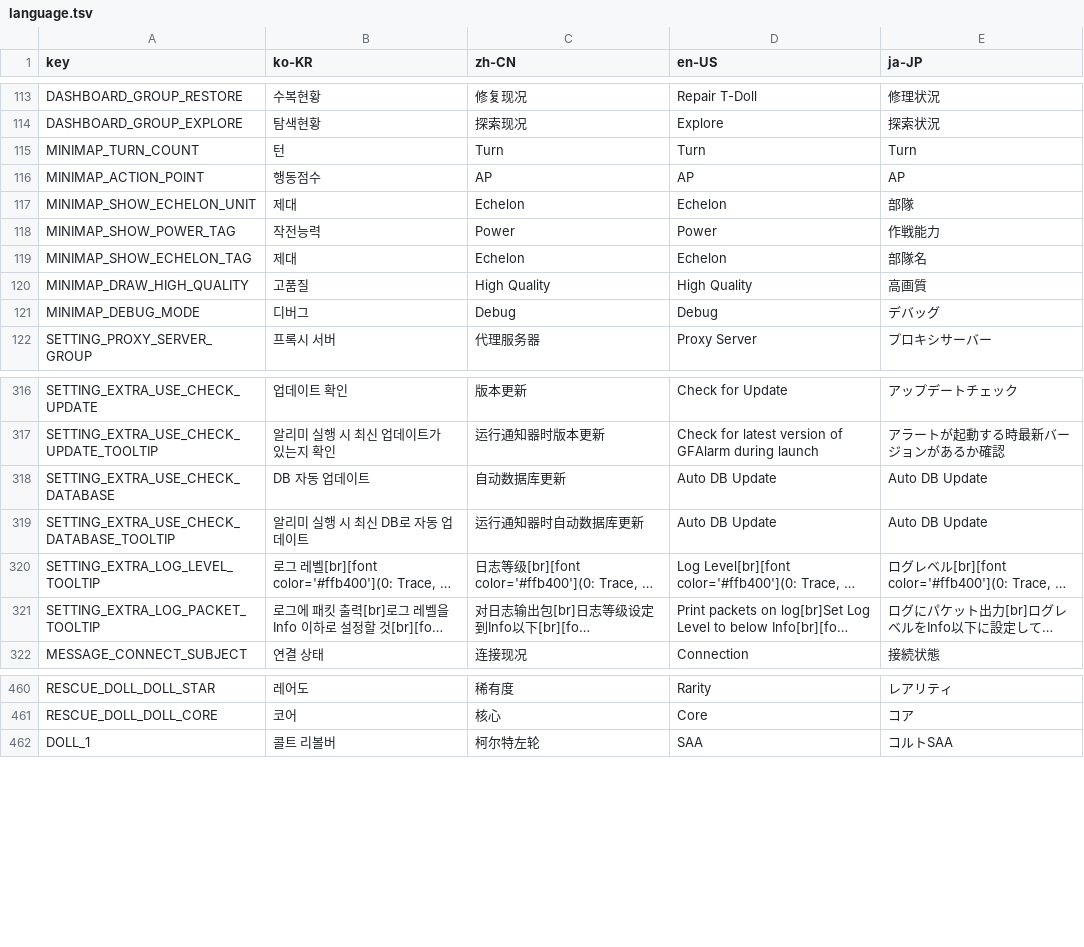
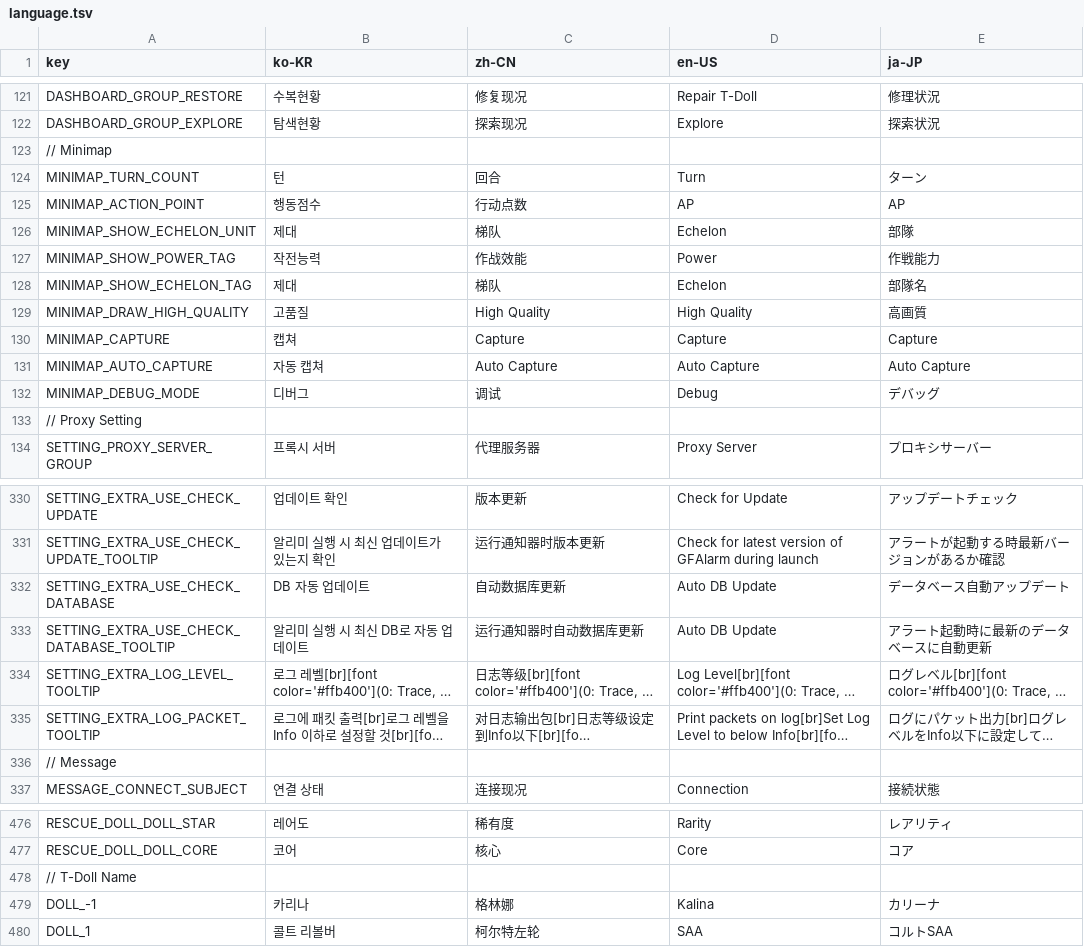
Before and after one commit to kchang06/GFAlarm, a TSV file: GFAlarm/Resource/language.tsv, drawn as a sheet; only a part is shown, gaps mark what is left out; long unchanged cells end in …; addresses are those after the commit; the diff covers the shown part only; the diff names each change by its address in the sheet, - before the commit and + after, or states it on an @@ line.

```diff
--- a/GFAlarm/Resource/language.tsv
+++ b/GFAlarm/Resource/language.tsv
+row 123: // Minimap
-C124 (zh-CN): Turn
+C124 (zh-CN): 回合
-E124 (ja-JP): Turn
+E124 (ja-JP): ターン
-C125 (zh-CN): AP
+C125 (zh-CN): 行动点数
-C126 (zh-CN): Echelon
+C126 (zh-CN): 梯队
-C127 (zh-CN): Power
+C127 (zh-CN): 作战效能
-C128 (zh-CN): Echelon
+C128 (zh-CN): 梯队
+row 130: MINIMAP_CAPTURE | 캡쳐 | Capture | Capture | Capture
+row 131: MINIMAP_AUTO_CAPTURE | 자동 캡쳐 | Auto Capture | Auto Capture | Auto Capture
-C132 (zh-CN): Debug
+C132 (zh-CN): 调试
+row 133: // Proxy Setting
-E332 (ja-JP): Auto DB Update
+E332 (ja-JP): データベース自動アップデート
-E333 (ja-JP): Auto DB Update
+E333 (ja-JP): アラート起動時に最新のデータベースに自動更新
+row 336: // Message
+row 478: // T-Doll Name
+row 479: DOLL_-1 | 카리나 | 格林娜 | Kalina | カリーナ
```
Also changed, not shown: 19 added rows and 2 edited cells elsewhere in this file, 4 other files.
